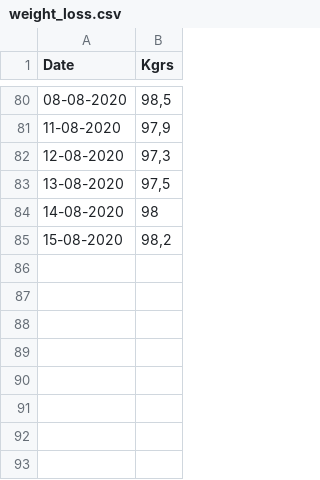
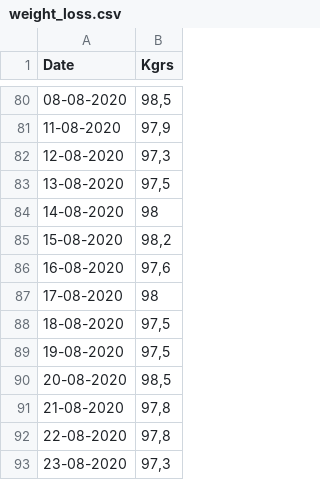
Before and after one commit to myapos/javascript_playground, a CSV file: data/weight_loss.csv, drawn as a sheet; only a part is shown, gaps mark what is left out; the diff names each change by its address in the sheet, - before the commit and + after, or states it on an @@ line.

Commit message:
fixed last period values and verbose logs

```diff
--- a/data/weight_loss.csv
+++ b/data/weight_loss.csv
+row 86: 16-08-2020 | 97,6
+row 87: 17-08-2020 | 98
+row 88: 18-08-2020 | 97,5
+row 89: 19-08-2020 | 97,5
+row 90: 20-08-2020 | 98,5
+row 91: 21-08-2020 | 97,8
+row 92: 22-08-2020 | 97,8
+row 93: 23-08-2020 | 97,3
```
Also changed, not shown: 3 other files.
